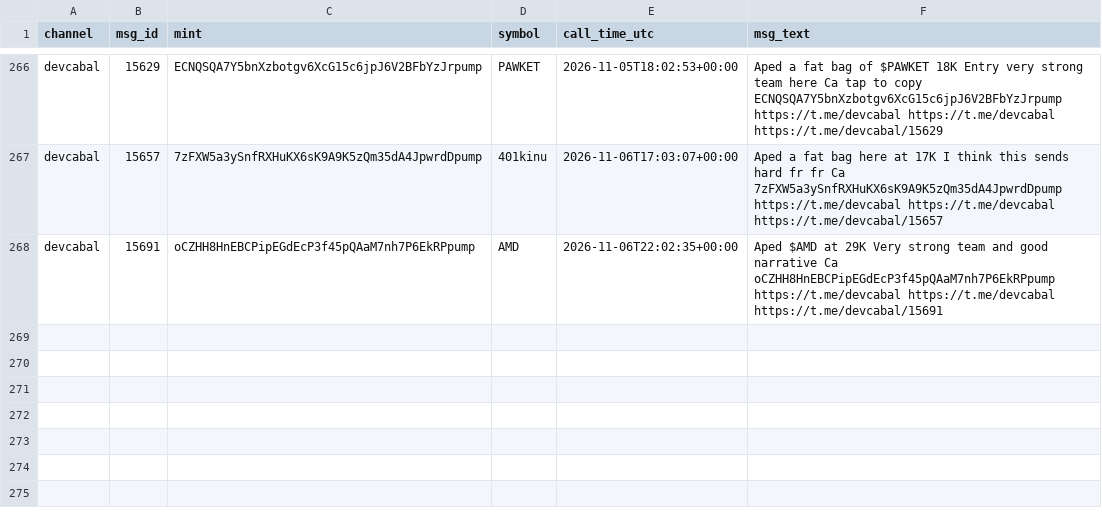
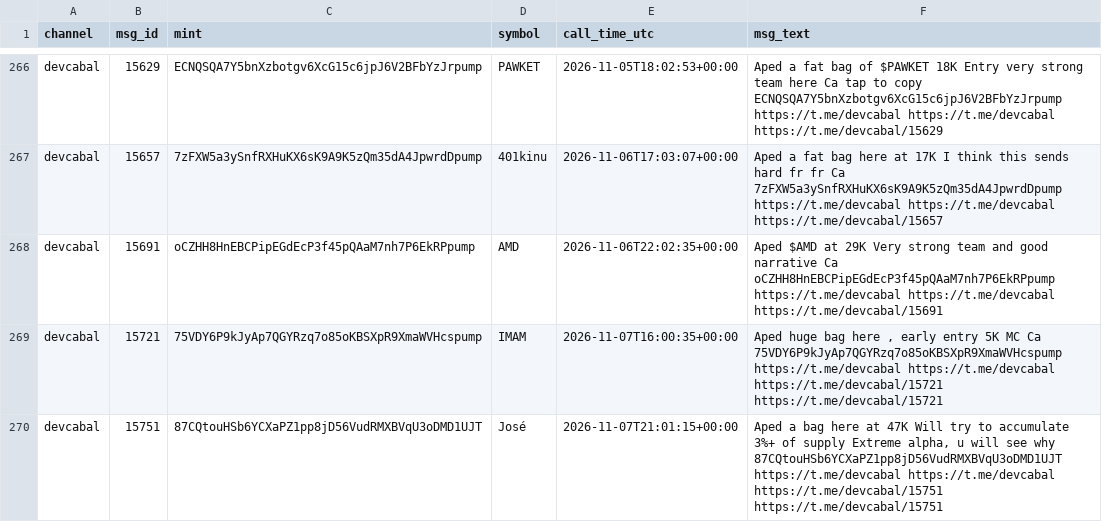
Before and after one commit to nikolan17/pumpfun-call-analyzer, a CSV file: calls_detected.csv, drawn as a sheet; only a part is shown, gaps mark what is left out; the diff names each change by its address in the sheet, - before the commit and + after, or states it on an @@ line.

```diff
--- a/calls_detected.csv
+++ b/calls_detected.csv
+row 269: devcabal | 15721 | 75VDY6P9kJyAp7QGYRzq7o85oKBSXpR9XmaWVHcspump | IMAM | 2026-11-07T16:00:35+00:00 | Aped huge bag here , early entry 5K MC Ca 75VDY6P9kJyAp7QGYRzq7o85oKBSXpR9XmaWVHcspump https://t.me/devcabal https://t.me/devcabal https://t.me/devcabal/15721 https://t.me/devcabal/15721
+row 270: devcabal | 15751 | 87CQtouHSb6YCXaPZ1pp8jD56VudRMXBVqU3oDMD1UJT | José | 2026-11-07T21:01:15+00:00 | Aped a bag here at 47K Will try to accumulate 3%+ of supply Extreme alpha, u will see why 87CQtouHSb6YCXaPZ1pp8jD56VudRMXBVqU3oDMD1UJT https://t.me/devcabal https://t.me/devcabal https://t.me/devcabal/15751 https://t.me/devcabal/15751
```
Also changed, not shown: calls_analysis.csv, 1 other file.
